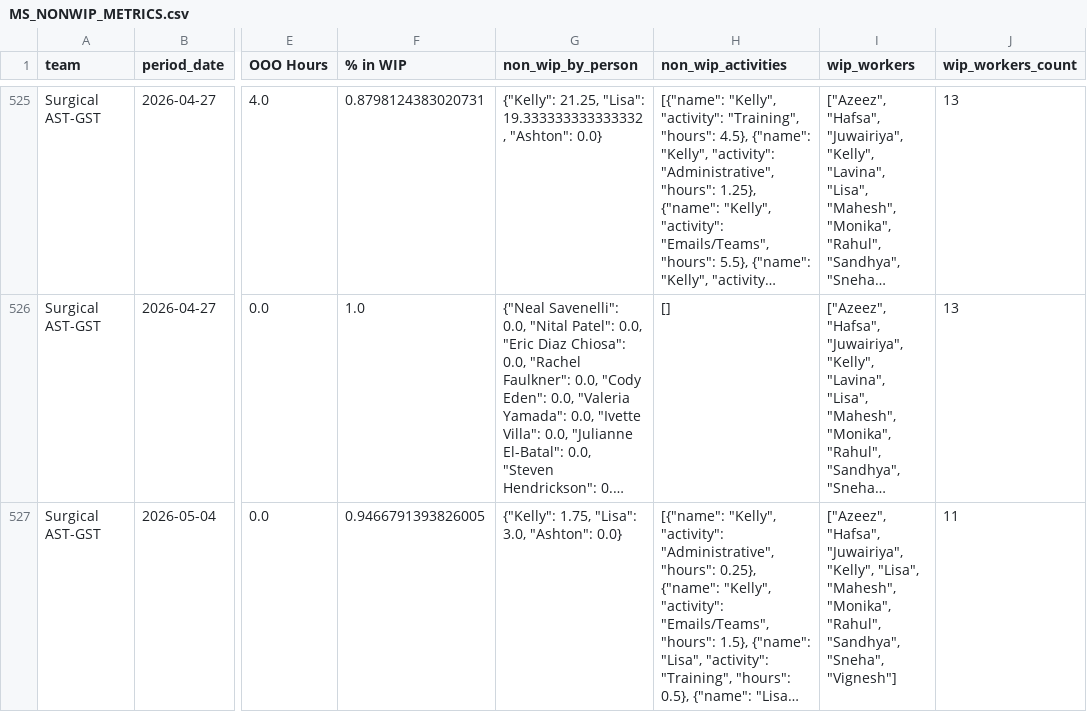
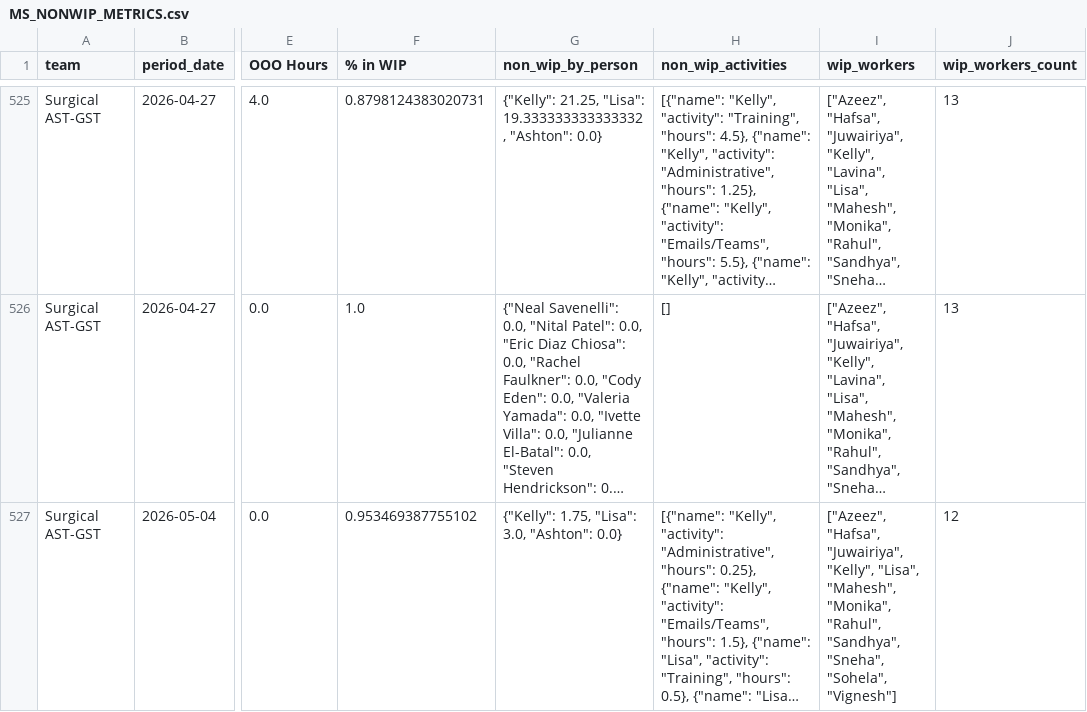
Before and after one commit to 17wadeche/heijunka-dev, a CSV file: MS_DATA/MS_NONWIP_METRICS.csv, drawn as a sheet; only a part is shown, gaps mark what is left out; long unchanged cells end in …; the diff covers the shown part only; the diff names each change by its address in the sheet, - before the commit and + after, or states it on an @@ line.

```diff
--- a/MS_DATA/MS_NONWIP_METRICS.csv
+++ b/MS_DATA/MS_NONWIP_METRICS.csv
-F527 (% in WIP): 0.9466791393826005
+F527 (% in WIP): 0.953469387755102
-I527 (wip_workers): …"Sandhya", "Sneha", "Vignesh"]
+I527 (wip_workers): …"Sandhya", "Sneha", "Sohela", "Vignesh"]
-J527 (wip_workers_count): 11
+J527 (wip_workers_count): 12
```
Also changed, not shown: 16 edited cells elsewhere in this file, CRM_DATA/CRM_WIP.csv, CRM_DATA/crm_non_wip_activities.csv, 13 other files.
